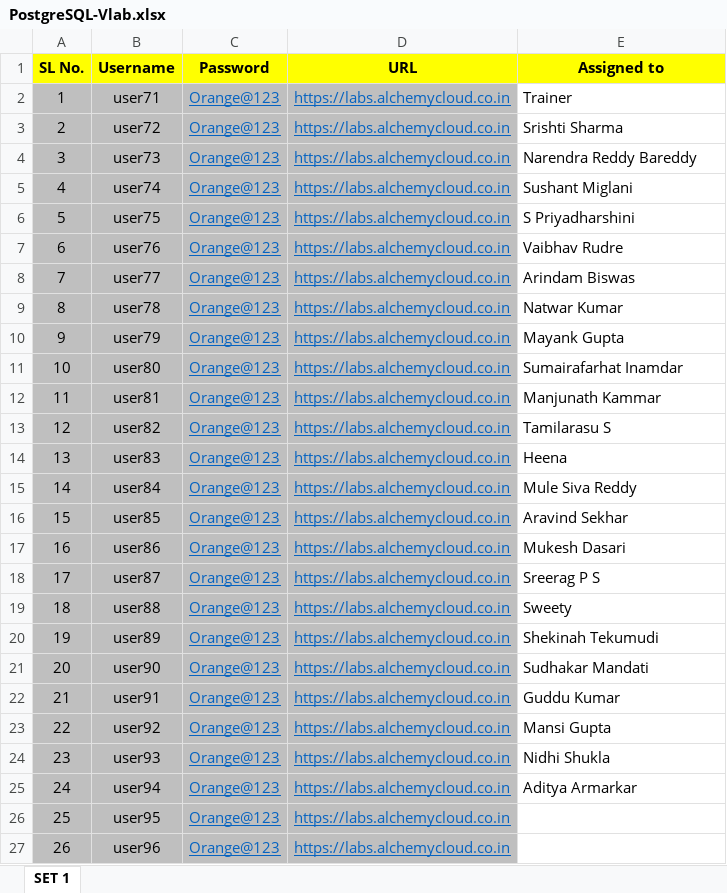
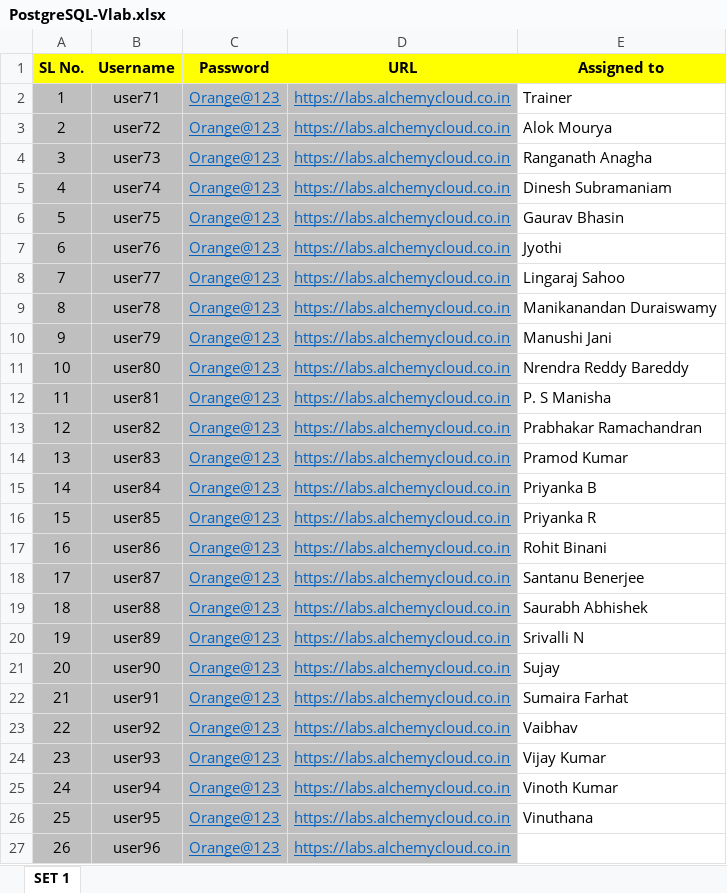
Before and after one commit to sami-ma/ibm202510, an Excel workbook: PostgreSQL-Vlab.xlsx, sheet SET 1, drawn as a sheet; values as stored, in another font and other column widths than the file's, no borders; the diff names each change by its address in the sheet, - before the commit and + after, or states it on an @@ line.

Commit message:
Add files via upload

```diff
--- a/PostgreSQL-Vlab.xlsx (sheet SET 1)
+++ b/PostgreSQL-Vlab.xlsx (sheet SET 1)
-E3 (Assigned to): Srishti Sharma
+E3 (Assigned to): Alok Mourya
-E4 (Assigned to): Narendra Reddy Bareddy
+E4 (Assigned to): Ranganath Anagha
-E5 (Assigned to): Sushant Miglani
+E5 (Assigned to): Dinesh Subramaniam
-E6 (Assigned to): S Priyadharshini
+E6 (Assigned to): Gaurav Bhasin
-E7 (Assigned to): Vaibhav Rudre
+E7 (Assigned to): Jyothi
-E8 (Assigned to): Arindam Biswas
+E8 (Assigned to): Lingaraj Sahoo
-E9 (Assigned to): Natwar Kumar
+E9 (Assigned to): Manikanandan Duraiswamy
-E10 (Assigned to): Mayank Gupta
+E10 (Assigned to): Manushi Jani
-E11 (Assigned to): Sumairafarhat Inamdar
+E11 (Assigned to): Nrendra Reddy Bareddy
-E12 (Assigned to): Manjunath Kammar
+E12 (Assigned to): P. S Manisha
-E13 (Assigned to): Tamilarasu S
+E13 (Assigned to): Prabhakar Ramachandran
-E14 (Assigned to): Heena
+E14 (Assigned to): Pramod Kumar
-E15 (Assigned to): Mule Siva Reddy
+E15 (Assigned to): Priyanka B
-E16 (Assigned to): Aravind Sekhar
+E16 (Assigned to): Priyanka R
-E17 (Assigned to): Mukesh Dasari
+E17 (Assigned to): Rohit Binani
-E18 (Assigned to): Sreerag P S
+E18 (Assigned to): Santanu Benerjee
-E19 (Assigned to): Sweety
+E19 (Assigned to): Saurabh Abhishek
-E20 (Assigned to): Shekinah Tekumudi
+E20 (Assigned to): Srivalli N
-E21 (Assigned to): Sudhakar Mandati
+E21 (Assigned to): Sujay
-E22 (Assigned to): Guddu Kumar
+E22 (Assigned to): Sumaira Farhat
-E23 (Assigned to): Mansi Gupta
+E23 (Assigned to): Vaibhav
-E24 (Assigned to): Nidhi Shukla
+E24 (Assigned to): Vijay Kumar
-E25 (Assigned to): Aditya Armarkar
+E25 (Assigned to): Vinoth Kumar
-E26 (Assigned to): (empty)
+E26 (Assigned to): Vinuthana
```
